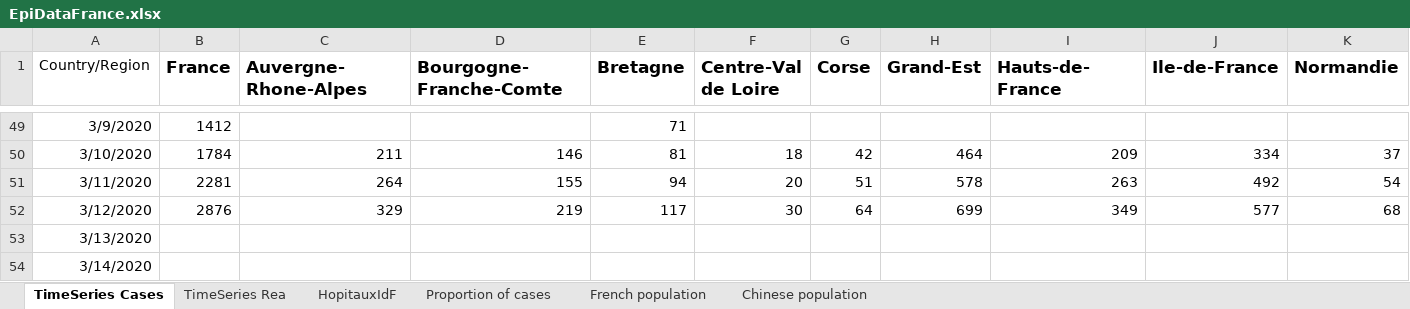
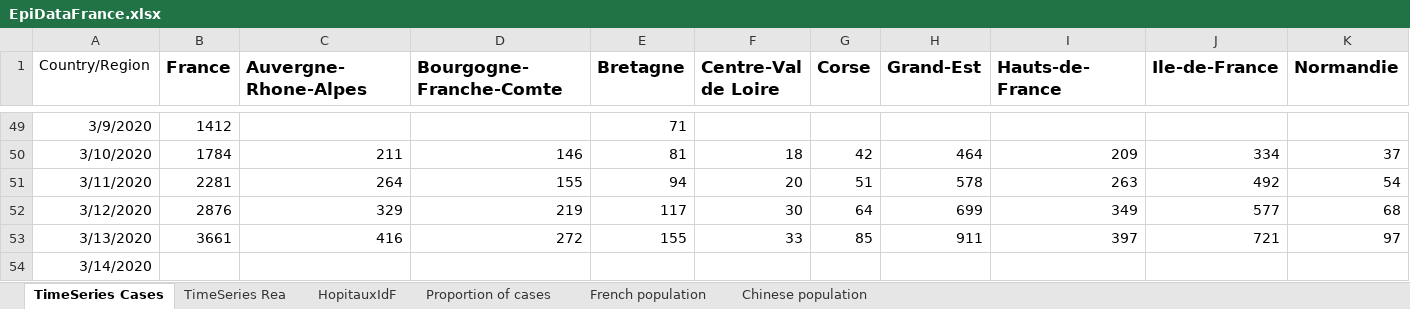
Before and after one commit to PascalCrepey/HospiCoV, an Excel workbook: data-raw/EpiDataFrance.xlsx, sheet TimeSeries Cases, drawn as a sheet; only a part is shown, gaps mark what is left out; values as stored, in another font and other column widths than the file's, no borders; the diff covers the shown part only; the diff names each change by its address in the sheet, - before the commit and + after, or states it on an @@ line.

Commit message:
adding French epi data for March 13

```diff
--- a/data-raw/EpiDataFrance.xlsx (sheet TimeSeries Cases)
+++ b/data-raw/EpiDataFrance.xlsx (sheet TimeSeries Cases)
-B53 (France): (empty)
+B53 (France): 3661
-C53 (Auvergne-Rhone-Alpes): (empty)
+C53 (Auvergne-Rhone-Alpes): 416
-D53 (Bourgogne-Franche-Comte): (empty)
+D53 (Bourgogne-Franche-Comte): 272
-E53 (Bretagne): (empty)
+E53 (Bretagne): 155
-F53 (Centre-Val de Loire): (empty)
+F53 (Centre-Val de Loire): 33
-G53 (Corse): (empty)
+G53 (Corse): 85
-H53 (Grand-Est): (empty)
+H53 (Grand-Est): 911
-I53 (Hauts-de-France): (empty)
+I53 (Hauts-de-France): 397
-J53 (Ile-de-France): (empty)
+J53 (Ile-de-France): 721
-K53 (Normandie): (empty)
+K53 (Normandie): 97
```
Also changed, not shown: 5 edited cells elsewhere in this sheet, charts or pictures.
